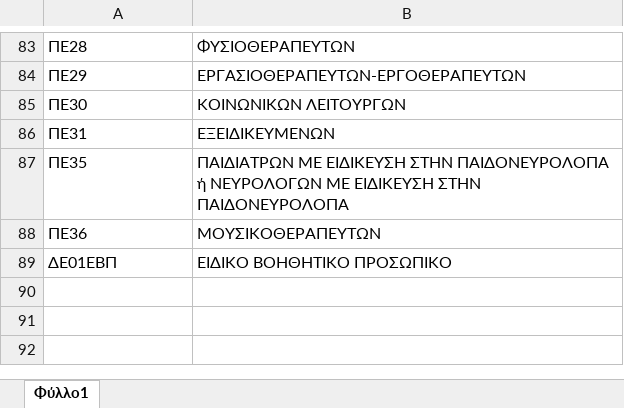
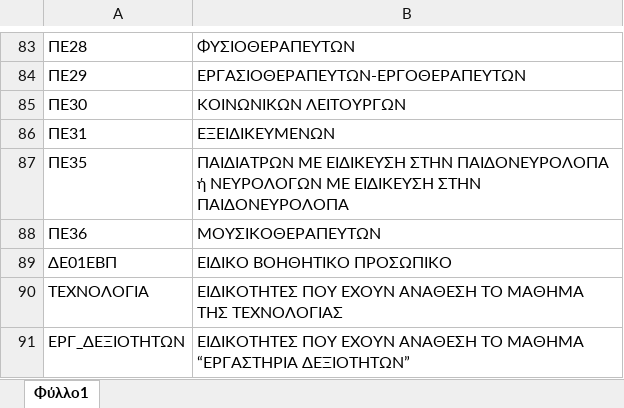
Before and after one commit to dideher/vacancies, an Excel workbook: app/uploads/specialties.xlsx, sheet Φύλλο1, drawn as a sheet; only a part is shown, gaps mark what is left out; values as stored, in another font and other column widths than the file's, no borders; the diff names each change by its address in the sheet, - before the commit and + after, or states it on an @@ line.

Commit message:
added TEXNOLOGIA to specialties.xlsx

```diff
--- a/app/uploads/specialties.xlsx (sheet Φύλλο1)
+++ b/app/uploads/specialties.xlsx (sheet Φύλλο1)
+row 90: ΤΕΧΝΟΛΟΓΙΑ | ΕΙΔΙΚΟΤΗΤΕΣ ΠΟΥ ΕΧΟΥΝ ΑΝΑΘΕΣΗ ΤΟ ΜΑΘΗΜΑ ΤΗΣ ΤΕΧΝΟΛΟΓΙΑΣ
+row 91: ΕΡΓ_ΔΕΞΙΟΤΗΤΩΝ | ΕΙΔΙΚΟΤΗΤΕΣ ΠΟΥ ΕΧΟΥΝ ΑΝΑΘΕΣΗ ΤΟ ΜΑΘΗΜΑ “ΕΡΓΑΣΤΗΡΙΑ ΔΕΞΙΟΤΗΤΩΝ”
```
